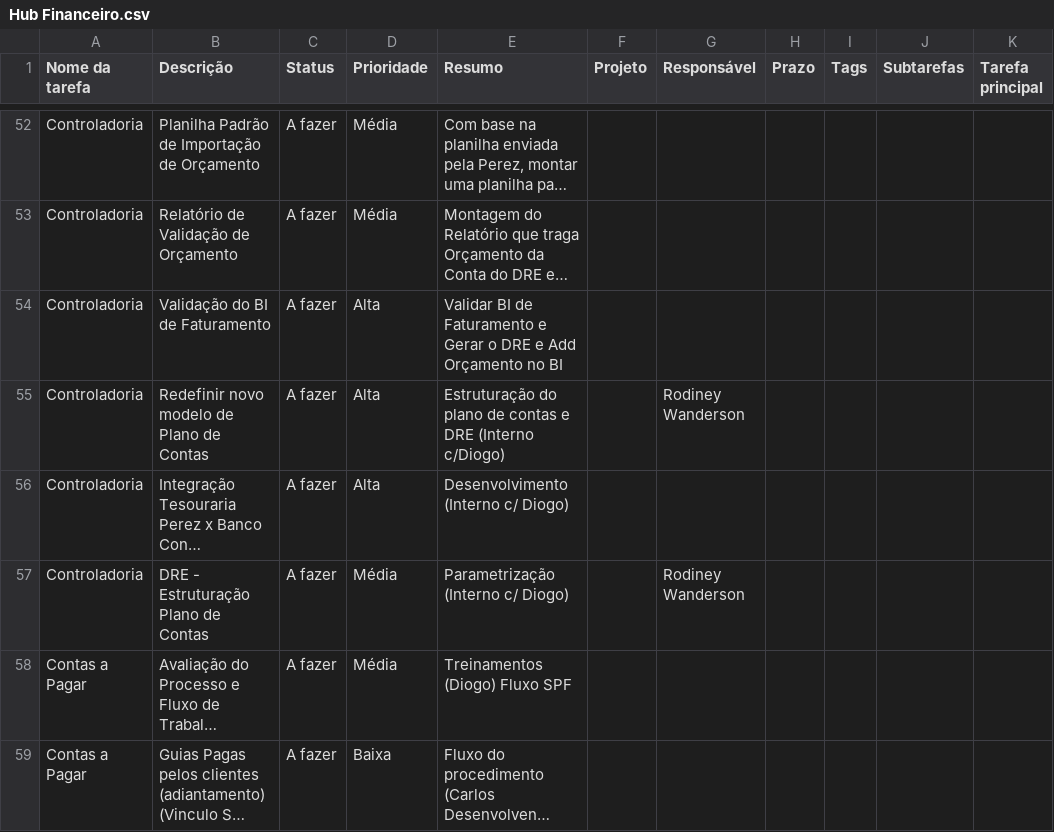
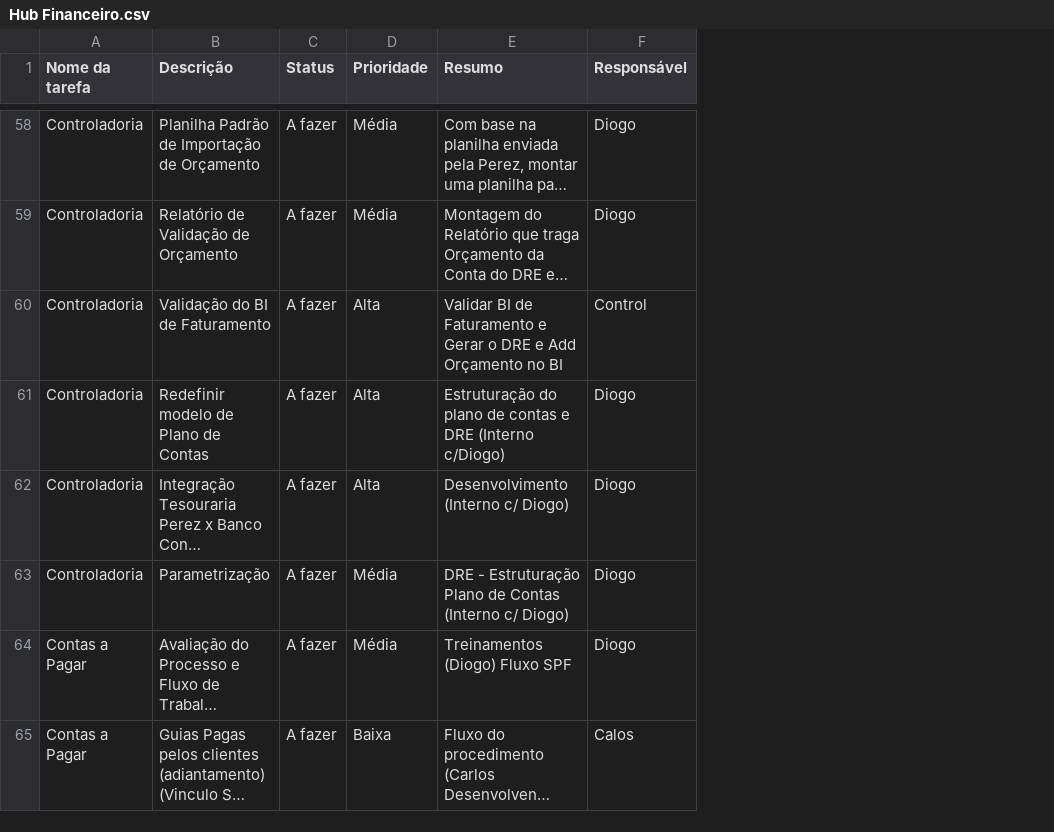
Before and after one commit to rodineyw/area-planejamento, a CSV file: Hub Financeiro.csv, drawn as a sheet; only a part is shown, gaps mark what is left out; long unchanged cells end in …; removed rows and columns are numbered as before the commit, all else as after; the diff covers the shown part only; the diff names each change by its address in the sheet, - before the commit and + after, or states it on an @@ line.

```diff
--- a/Hub Financeiro.csv
+++ b/Hub Financeiro.csv
-column F (Projeto), empty
-column G (Responsável), rows 55-57: Rodiney Wanderson |  | Rodiney Wanderson
-column H (Prazo), empty
-column I (Tags), empty
-column J (Subtarefas), empty
-column K (Tarefa principal), empty
+column F (Responsável), rows 58-65: Diogo | Diogo | Control | Diogo | Diogo | Diogo | Diogo | Calos
-B61 (Descrição): Redefinir novo modelo de Plano de Contas
+B61 (Descrição): Redefinir modelo de Plano de Contas
-B63 (Descrição): DRE - Estruturação Plano de Contas
+B63 (Descrição): Parametrização
-E63 (Resumo): Parametrização (Interno c/ Diogo)
+E63 (Resumo): DRE - Estruturação Plano de Contas (Interno c/ Diogo)
```
Also changed, not shown: 15 added rows, 9 removed rows and 13 edited cells elsewhere in this file, 1 other file.
